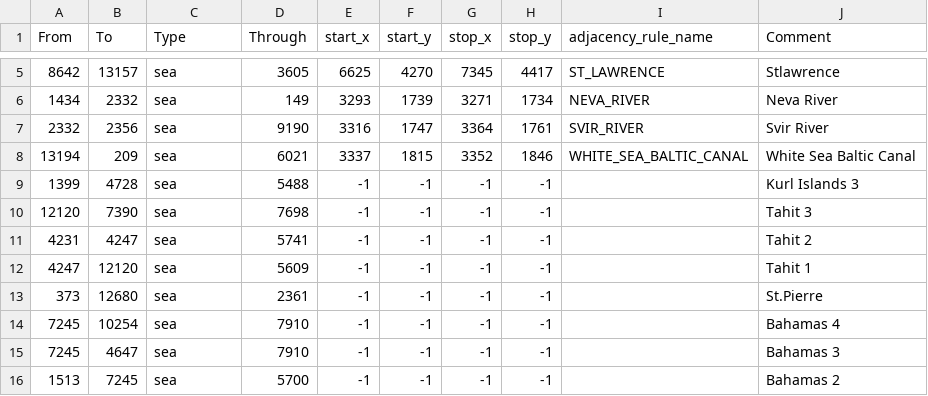
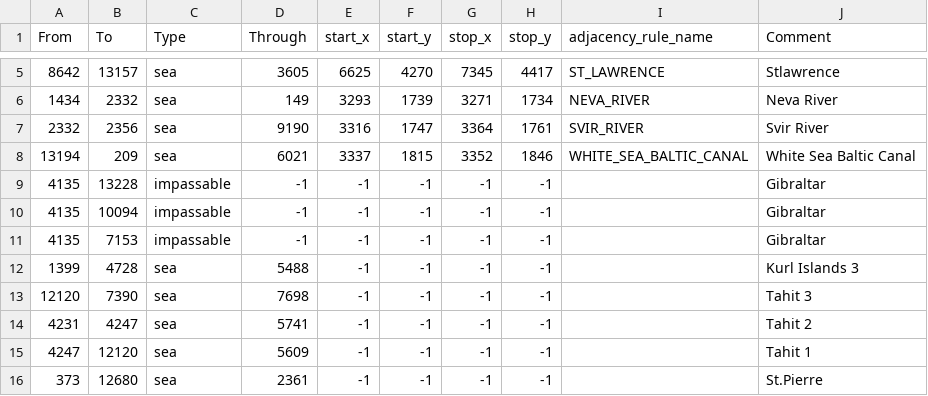
Before and after one commit to danteee2/Last_Stand, a CSV file: map/adjacencies.csv, drawn as a sheet; only a part is shown, gaps mark what is left out; the shorter side is filled out with more unchanged rows; the diff names each change by its address in the sheet, - before the commit and + after, or states it on an @@ line.

Commit message:
Gibraltar fix

```diff
--- a/map/adjacencies.csv
+++ b/map/adjacencies.csv
+row 9: 4135 | 13228 | impassable | -1 | -1 | -1 | -1 | -1 |  | Gibraltar
+row 10: 4135 | 10094 | impassable | -1 | -1 | -1 | -1 | -1 |  | Gibraltar
+row 11: 4135 | 7153 | impassable | -1 | -1 | -1 | -1 | -1 |  | Gibraltar
```
Also changed, not shown: map/definition.csv.
